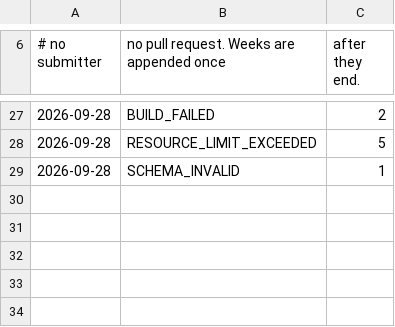
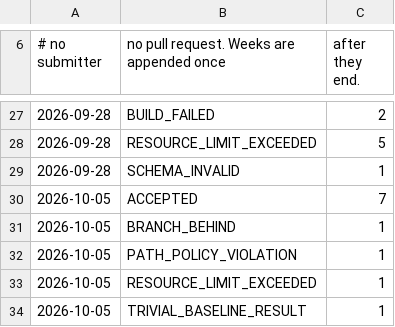
Before and after one commit to carlok/LeanFrontier, a CSV file: experiments/rejections.csv, drawn as a sheet; only a part is shown, gaps mark what is left out; the diff names each change by its address in the sheet, - before the commit and + after, or states it on an @@ line.

```diff
--- a/experiments/rejections.csv
+++ b/experiments/rejections.csv
+row 30: 2026-10-05 | ACCEPTED | 7
+row 31: 2026-10-05 | BRANCH_BEHIND | 1
+row 32: 2026-10-05 | PATH_POLICY_VIOLATION | 1
+row 33: 2026-10-05 | RESOURCE_LIMIT_EXCEEDED | 1
+row 34: 2026-10-05 | TRIVIAL_BASELINE_RESULT | 1
```
